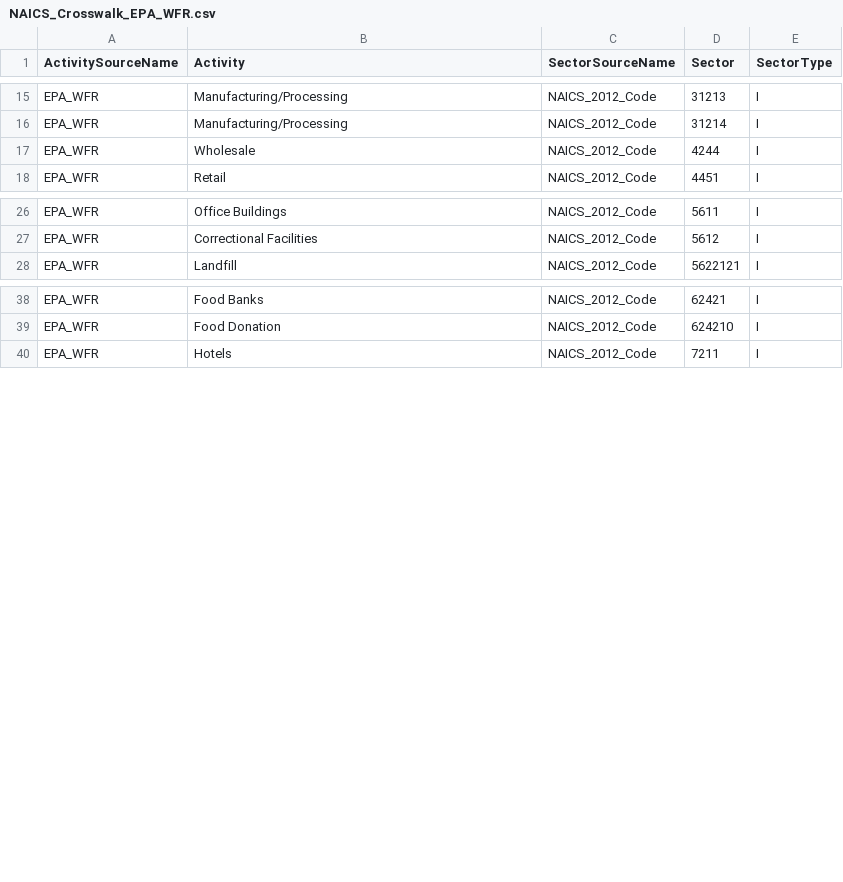
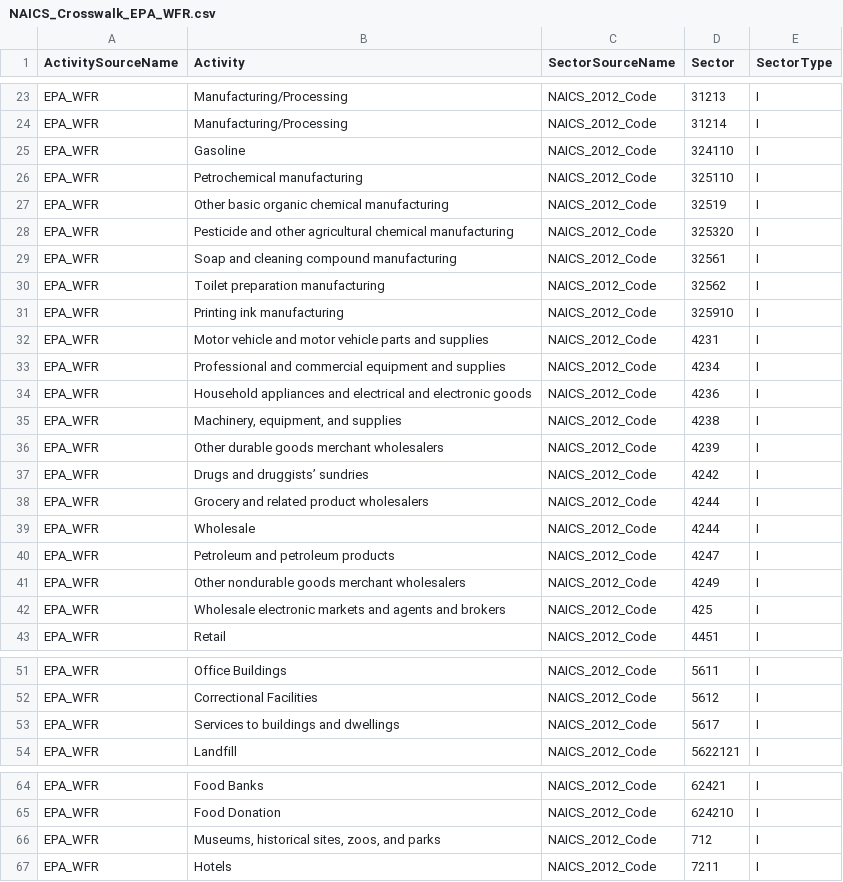
Before and after one commit to USEPA/flowsa, a CSV file: flowsa/data/activitytosectormapping/NAICS_Crosswalk_EPA_WFR.csv, drawn as a sheet; only a part is shown, gaps mark what is left out; the diff covers the shown part only; the diff names each change by its address in the sheet, - before the commit and + after, or states it on an @@ line.

Commit message:
add treated waste sectors to wfr crosswalk

```diff
--- a/flowsa/data/activitytosectormapping/NAICS_Crosswalk_EPA_WFR.csv
+++ b/flowsa/data/activitytosectormapping/NAICS_Crosswalk_EPA_WFR.csv
+row 25: EPA_WFR | Gasoline | NAICS_2012_Code | 324110 | I
+row 26: EPA_WFR | Petrochemical manufacturing | NAICS_2012_Code | 325110 | I
+row 27: EPA_WFR | Other basic organic chemical manufacturing | NAICS_2012_Code | 32519 | I
+row 28: EPA_WFR | Pesticide and other agricultural chemical manufacturing | NAICS_2012_Code | 325320 | I
+row 29: EPA_WFR | Soap and cleaning compound manufacturing | NAICS_2012_Code | 32561 | I
+row 30: EPA_WFR | Toilet preparation manufacturing | NAICS_2012_Code | 32562 | I
+row 31: EPA_WFR | Printing ink manufacturing | NAICS_2012_Code | 325910 | I
+row 32: EPA_WFR | Motor vehicle and motor vehicle parts and supplies | NAICS_2012_Code | 4231 | I
+row 33: EPA_WFR | Professional and commercial equipment and supplies | NAICS_2012_Code | 4234 | I
+row 34: EPA_WFR | Household appliances and electrical and electronic goods | NAICS_2012_Code | 4236 | I
+row 35: EPA_WFR | Machinery, equipment, and supplies | NAICS_2012_Code | 4238 | I
+row 36: EPA_WFR | Other durable goods merchant wholesalers | NAICS_2012_Code | 4239 | I
+row 37: EPA_WFR | Drugs and druggists’ sundries | NAICS_2012_Code | 4242 | I
+row 38: EPA_WFR | Grocery and related product wholesalers | NAICS_2012_Code | 4244 | I
+row 40: EPA_WFR | Petroleum and petroleum products | NAICS_2012_Code | 4247 | I
+row 41: EPA_WFR | Other nondurable goods merchant wholesalers | NAICS_2012_Code | 4249 | I
+row 42: EPA_WFR | Wholesale electronic markets and agents and brokers | NAICS_2012_Code | 425 | I
+row 53: EPA_WFR | Services to buildings and dwellings | NAICS_2012_Code | 5617 | I
+row 66: EPA_WFR | Museums, historical sites, zoos, and parks | NAICS_2012_Code | 712 | I
```
Also changed, not shown: 8 added rows elsewhere in this file, 2 other files.
